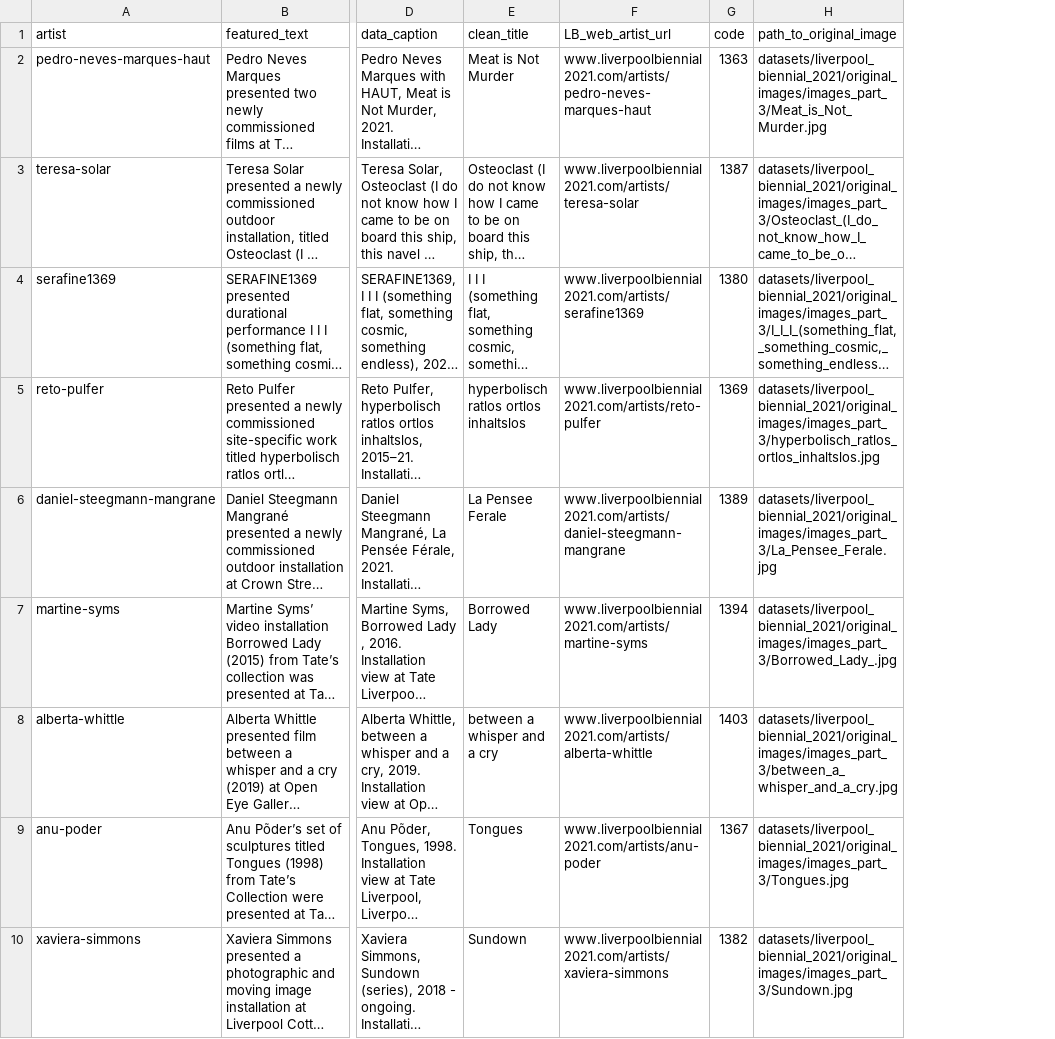
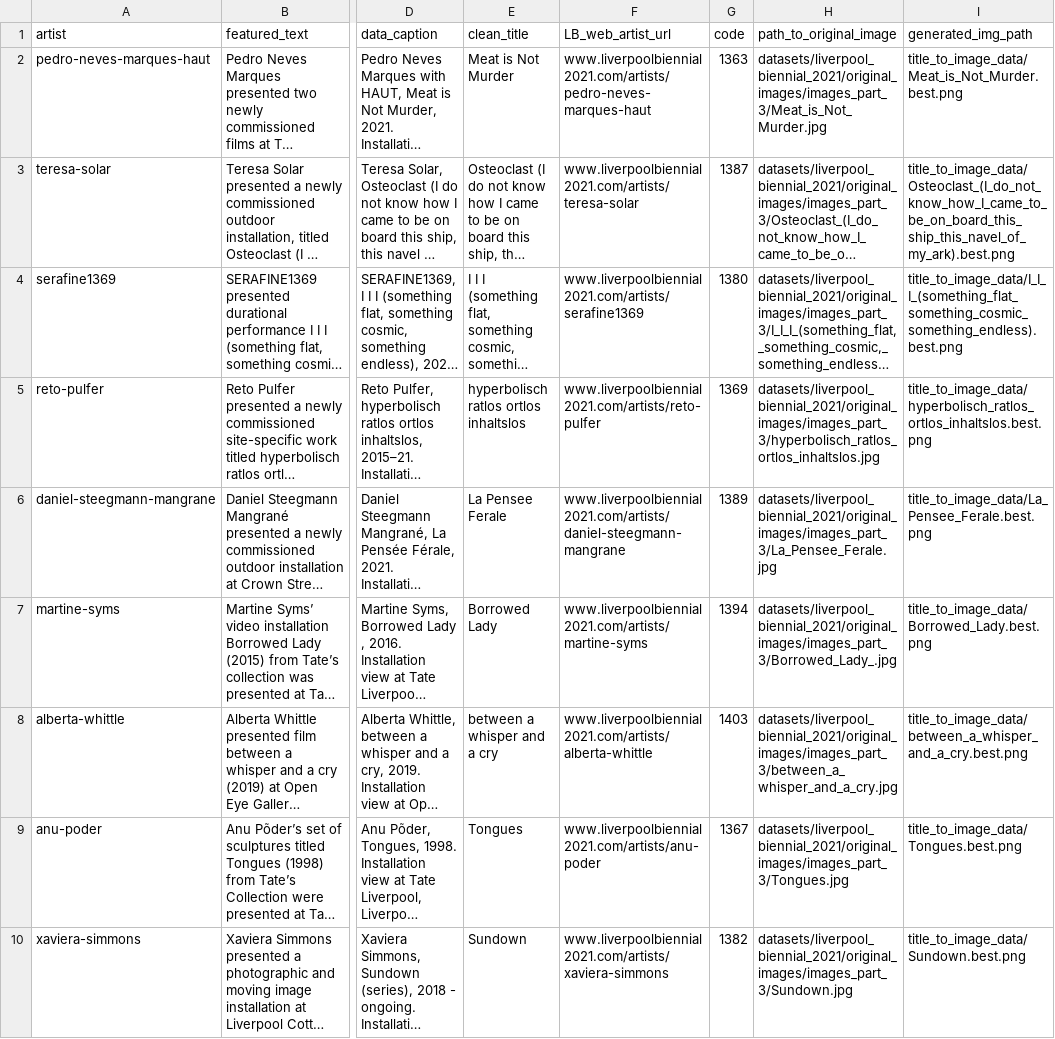
Before and after one commit to DurhamARC/machine-curation, a CSV file: datasets/liverpool_biennial_2021/LB2021_metadata.csv, drawn as a sheet; only a part is shown, gaps mark what is left out; long unchanged cells end in …; the diff names each change by its address in the sheet, - before the commit and + after, or states it on an @@ line.

Commit message:
Add machine generated image paths

```diff
--- a/datasets/liverpool_biennial_2021/LB2021_metadata.csv
+++ b/datasets/liverpool_biennial_2021/LB2021_metadata.csv
+column I (generated_img_path), rows 2-10: title_to_image_data/Meat_is_Not_Murder.best.png | title_to_image_data/Osteoclast_(I_do_not_know_how_I_came_to_be_on_board_this_ship_this_navel_of_my_ark).best.png | title_to_image_data/I_I_I_(something_flat_something_cosmic_something_endless).best.png | title_to_image_data/hyperbolisch_ratlos_ortlos_inhaltslos.best.png | title_to_image_data/La_Pensee_Ferale.best.png | title_to_image_data/Borrowed_Lady.best.png | title_to_image_data/between_a_whisper_and_a_cry.best.png | title_to_image_data/Tongues.best.png | title_to_image_data/Sundown.best.png
```
Also changed, not shown: 1 other file.
